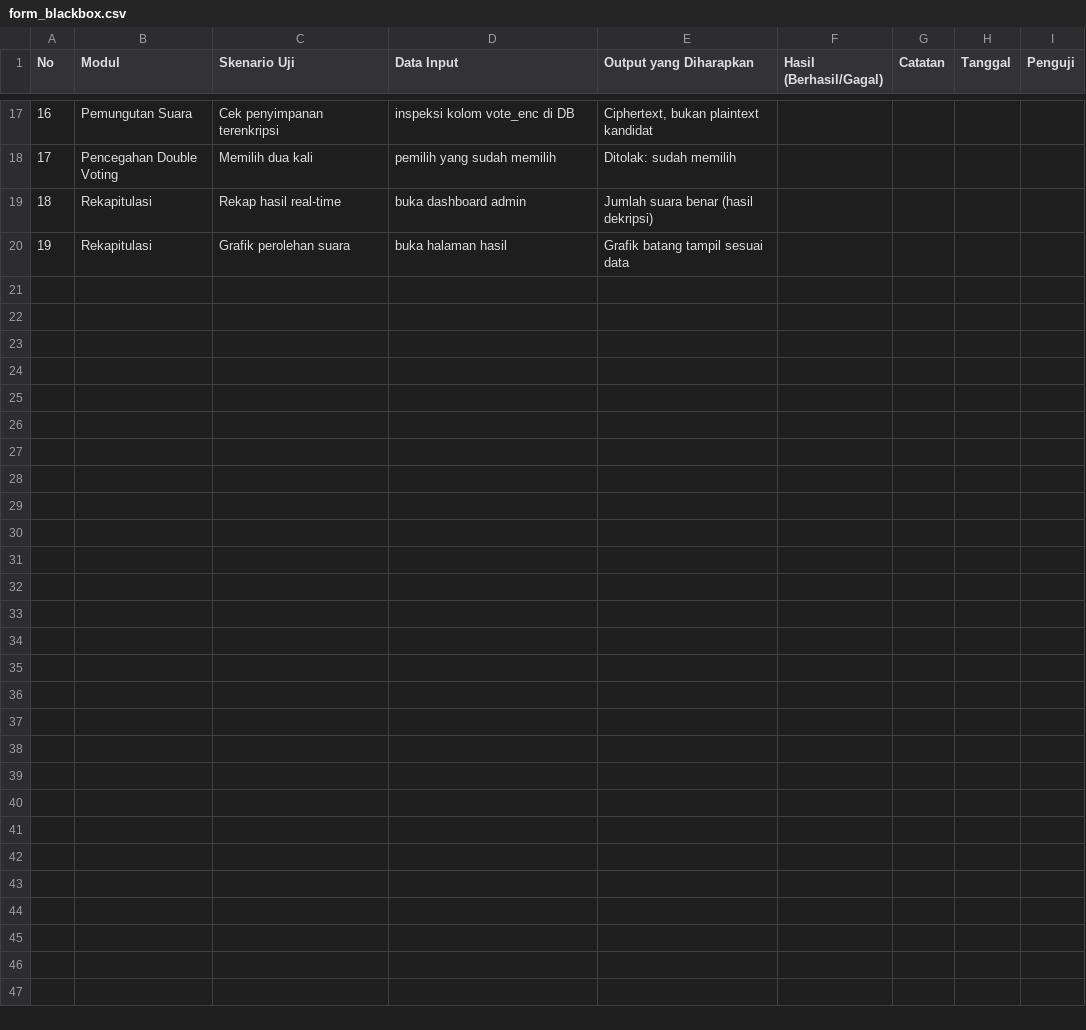
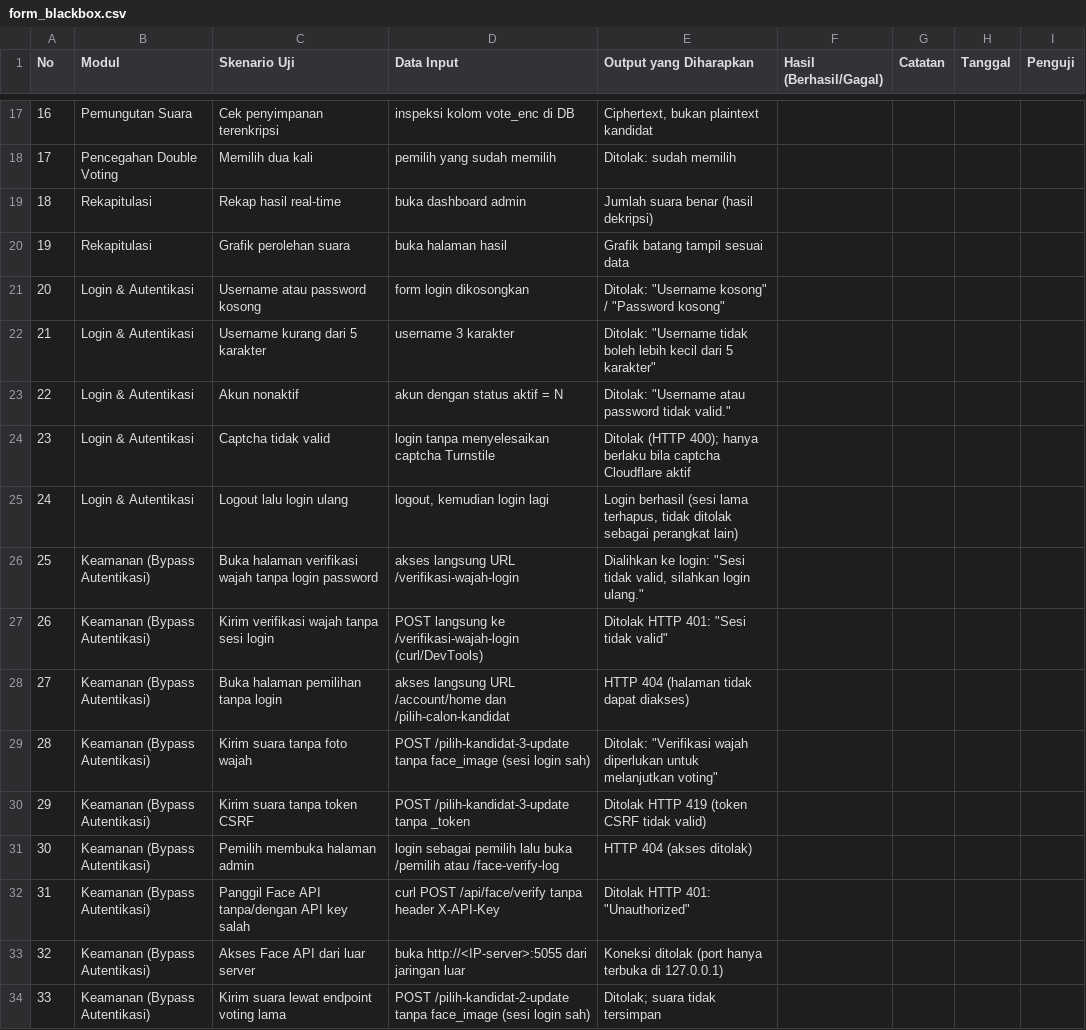
Before and after one commit to mushafdev/e-vote-mahasiswa, a CSV file: face-api/pengujian/form_blackbox.csv, drawn as a sheet; only a part is shown, gaps mark what is left out.

```diff
--- a/face-api/pengujian/form_blackbox.csv
+++ b/face-api/pengujian/form_blackbox.csv
@@ -20 +20,15 @@ No,Modul,Skenario Uji,Data Input,Output yang Diharapkan,Hasil (Berhasil/Gagal),C
 19,Rekapitulasi,Grafik perolehan suara,buka halaman hasil,Grafik batang tampil sesuai data,,,,
+20,Login & Autentikasi,Username atau password kosong,form login dikosongkan,"Ditolak: ""Username kosong"" / ""Password kosong""",,,,
+21,Login & Autentikasi,Username kurang dari 5 karakter,username 3 karakter,"Ditolak: ""Username tidak boleh lebih kecil dari 5 karakter""",,,,
+22,Login & Autentikasi,Akun nonaktif,akun dengan status aktif = N,"Ditolak: ""Username atau password tidak valid.""",,,,
+23,Login & Autentikasi,Captcha tidak valid,login tanpa menyelesaikan captcha Turnstile,Ditolak (HTTP 400); hanya berlaku bila captcha Cloudflare aktif,,,,
+24,Login & Autentikasi,Logout lalu login ulang,"logout, kemudian login lagi","Login berhasil (sesi lama terhapus, tidak ditolak sebagai perangkat lain)",,,,
+25,Keamanan (Bypass Autentikasi),Buka halaman verifikasi wajah tanpa login password,akses langsung URL /verifikasi-wajah-login,"Dialihkan ke login: ""Sesi tidak valid, silahkan login ulang.""",,,,
+26,Keamanan (Bypass Autentikasi),Kirim verifikasi wajah tanpa sesi login,POST langsung ke /verifikasi-wajah-login (curl/DevTools),"Ditolak HTTP 401: ""Sesi tidak valid""",,,,
+27,Keamanan (Bypass Autentikasi),Buka halaman pemilihan tanpa login,akses langsung URL /account/home dan /pilih-calon-kandidat,HTTP 404 (halaman tidak dapat diakses),,,,
+28,Keamanan (Bypass Autentikasi),Kirim suara tanpa foto wajah,POST /pilih-kandidat-3-update tanpa face_image (sesi login sah),"Ditolak: ""Verifikasi wajah diperlukan untuk melanjutkan voting""",,,,
+29,Keamanan (Bypass Autentikasi),Kirim suara tanpa token CSRF,POST /pilih-kandidat-3-update tanpa _token,Ditolak HTTP 419 (token CSRF tidak valid),,,,
+30,Keamanan (Bypass Autentikasi),Pemilih membuka halaman admin,login sebagai pemilih lalu buka /pemilih atau /face-verify-log,HTTP 404 (akses ditolak),,,,
+31,Keamanan (Bypass Autentikasi),Panggil Face API tanpa/dengan API key salah,curl POST /api/face/verify tanpa header X-API-Key,"Ditolak HTTP 401: ""Unauthorized""",,,,
+32,Keamanan (Bypass Autentikasi),Akses Face API dari luar server,buka http://<IP-server>:5055 dari jaringan luar,Koneksi ditolak (port hanya terbuka di 127.0.0.1),,,,
+33,Keamanan (Bypass Autentikasi),Kirim suara lewat endpoint voting lama,POST /pilih-kandidat-2-update tanpa face_image (sesi login sah),Ditolak; suara tidak tersimpan,,,,
```
Also changed, not shown: 17 other files.
